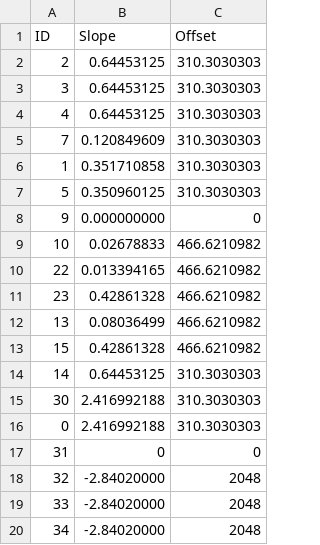
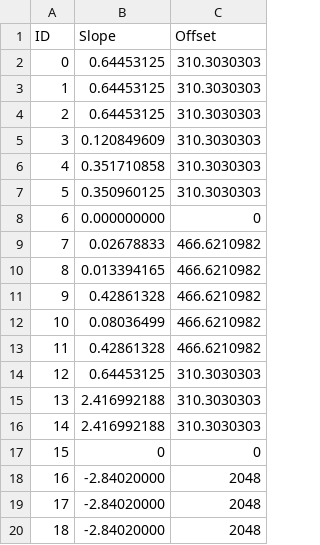
Before and after one commit to nkalan/MASA-firmware-libraries, a CSV file: SerialComms/python/pt_calibration.csv, drawn as a sheet.

```diff
--- a/SerialComms/python/pt_calibration.csv
+++ b/SerialComms/python/pt_calibration.csv
@@ -1,20 +1,20 @@
 ID,Slope,Offset
+0,0.64453125,310.3030303
+1,0.64453125,310.3030303
 2,0.64453125,310.3030303
-3,0.64453125,310.3030303
-4,0.64453125,310.3030303
-7,0.120849609,310.3030303
-1,0.351710858,310.3030303
+3,0.120849609,310.3030303
+4,0.351710858,310.3030303
 5,0.350960125,310.3030303
-9,0.000000000,0
-10,0.02678833,466.6210982
-22,0.013394165,466.6210982
-23,0.42861328,466.6210982
-13,0.08036499,466.6210982
-15,0.42861328,466.6210982
-14,0.64453125,310.3030303
-30,2.416992188,310.3030303
-0,2.416992188,310.3030303
-31,0,0
-32,-2.84020000,2048
-33,-2.84020000,2048
-34,-2.84020000,2048
+6,0.000000000,0
+7,0.02678833,466.6210982
+8,0.013394165,466.6210982
+9,0.42861328,466.6210982
+10,0.08036499,466.6210982
+11,0.42861328,466.6210982
+12,0.64453125,310.3030303
+13,2.416992188,310.3030303
+14,2.416992188,310.3030303
+15,0,0
+16,-2.84020000,2048
+17,-2.84020000,2048
+18,-2.84020000,2048
```
Also changed, not shown: 2 other files.
